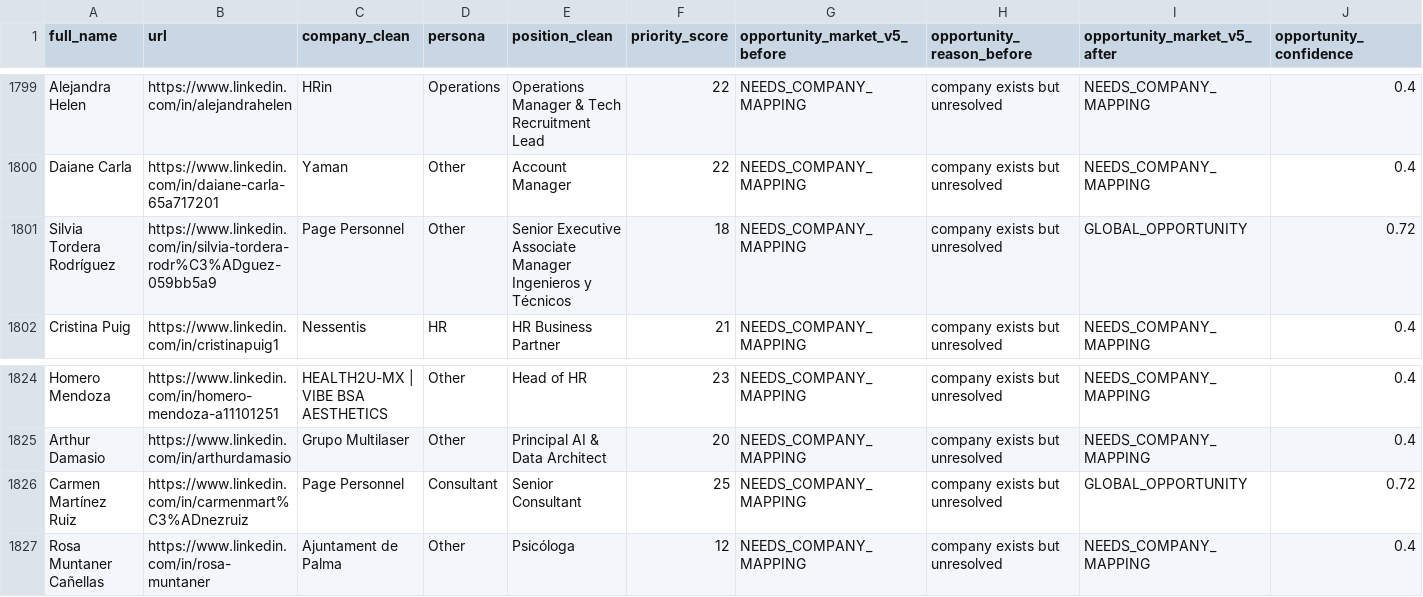
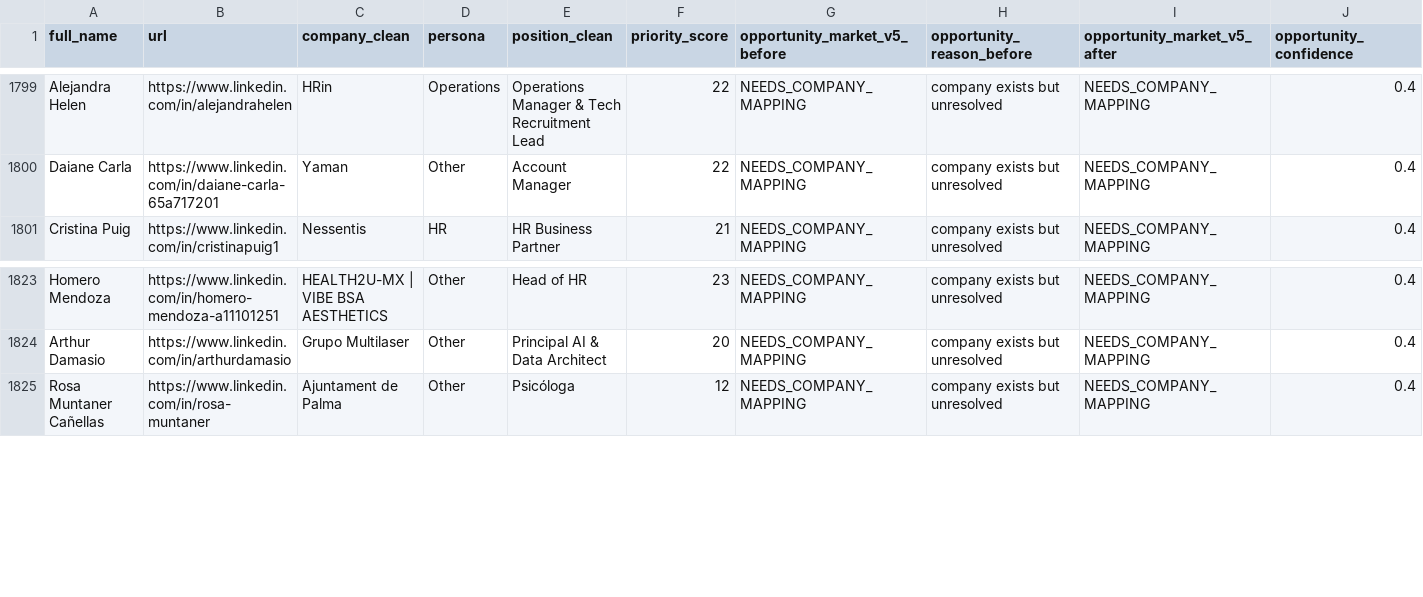
Before and after one commit to Mauricio1806/Conections-map, a CSV file: outputs/company_resolution_v6_audit.csv, drawn as a sheet; only a part is shown, gaps mark what is left out; rows hold the shown columns only; the diff names each change by its address in the sheet, - before the commit and + after, or states it on an @@ line.

```diff
--- a/outputs/company_resolution_v6_audit.csv
+++ b/outputs/company_resolution_v6_audit.csv
-row 1801: Silvia Tordera Rodríguez | https://www.linkedin.com/in/silvia-tordera-rodr%C3%ADguez-059bb5a9 | Page Personnel | Other | Senior Executive Associate Manager Ingenieros y Técnicos | 18 | NEEDS_COMPANY_MAPPING | company exists but unresolved | GLOBAL_OPPORTUNITY | 0.72
-row 1826: Carmen Martínez Ruiz | https://www.linkedin.com/in/carmenmart%C3%ADnezruiz | Page Personnel | Consultant | Senior Consultant | 25 | NEEDS_COMPANY_MAPPING | company exists but unresolved | GLOBAL_OPPORTUNITY | 0.72
```
Also changed, not shown: outputs/company_normalization_audit.csv, outputs/company_propagation_audit.csv, 37 other files.
